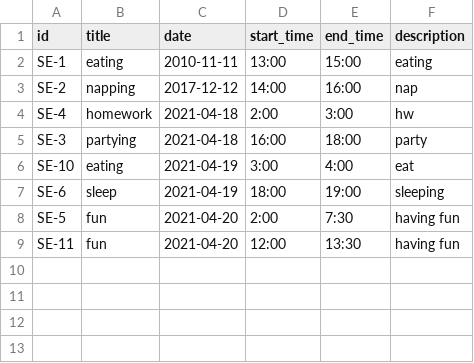
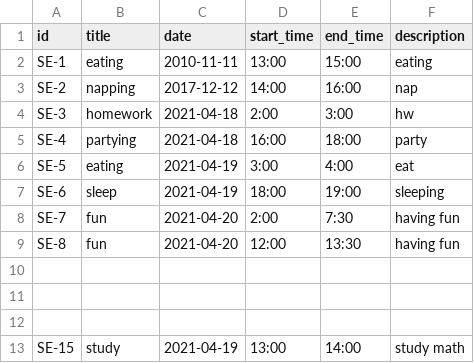
Before and after one commit to codingcarol/112-Term-Project, a CSV file: data/sample_schedule1/strict_events.csv, drawn as a sheet.

```diff
--- a/data/sample_schedule1/strict_events.csv
+++ b/data/sample_schedule1/strict_events.csv
@@ -3,7 +3,11 @@ SE-1,eating,2010-11-11,13:00,15:00,eating
 SE-2,napping,2017-12-12,14:00,16:00,nap
-SE-4,homework,2021-04-18,2:00,3:00,hw
-SE-3,partying,2021-04-18,16:00,18:00,party
-SE-10,eating,2021-04-19,3:00,4:00,eat
+SE-3,homework,2021-04-18,2:00,3:00,hw
+SE-4,partying,2021-04-18,16:00,18:00,party
+SE-5,eating,2021-04-19,3:00,4:00,eat
 SE-6,sleep,2021-04-19,18:00,19:00,sleeping
-SE-5,fun,2021-04-20,2:00,7:30,having fun
-SE-11,fun,2021-04-20,12:00,13:30,having fun
+SE-7,fun,2021-04-20,2:00,7:30,having fun
+SE-8,fun,2021-04-20,12:00,13:30,having fun
+
+
+
+SE-15,study,2021-04-19,13:00,14:00,study math
```
Also changed, not shown: data/sample_schedule1/flexible_events.csv, data/sample_schedule1/recurring_strict_events.csv, 34 other files.
